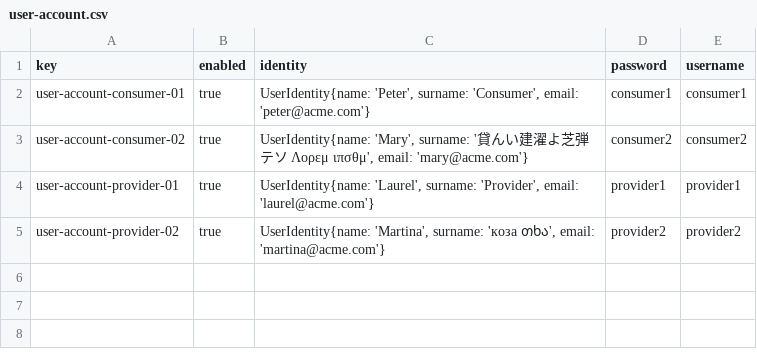
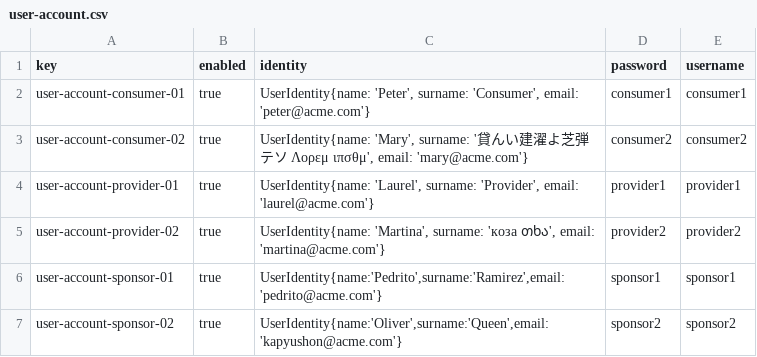
Before and after one commit to DP2-c1-028/Acme-SF-D01, a CSV file: src/main/webapp/WEB-INF/resources/sample-data/user-account.csv, drawn as a sheet; the diff names each change by its address in the sheet, - before the commit and + after, or states it on an @@ line.

```diff
--- a/src/main/webapp/WEB-INF/resources/sample-data/user-account.csv
+++ b/src/main/webapp/WEB-INF/resources/sample-data/user-account.csv
+row 6: user-account-sponsor-01 | true | UserIdentity{name:'Pedrito',surname:'Ramirez',email:'pedrito@acme.com'} | sponsor1 | sponsor1
+row 7: user-account-sponsor-02 | true | UserIdentity{name:'Oliver',surname:'Queen',email:'kapyushon@acme.com'} | sponsor2 | sponsor2
```
Also changed, not shown: 9 other files.
